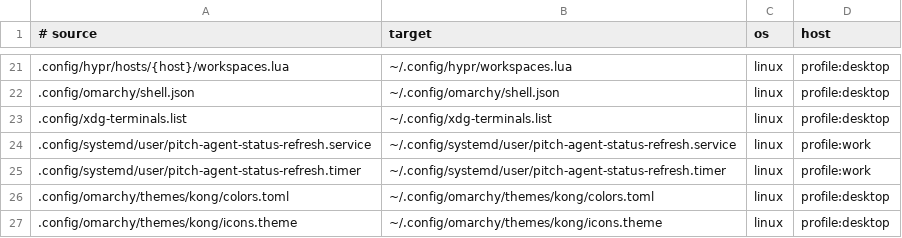
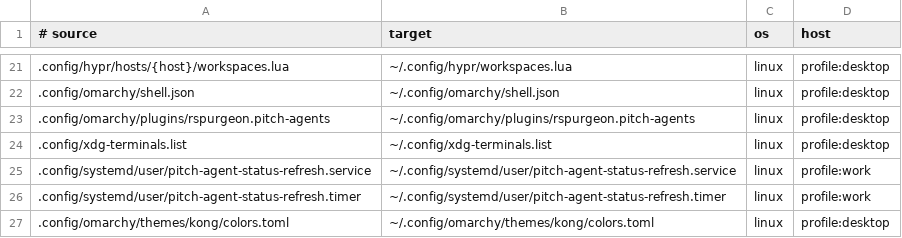
Before and after one commit to rspurgeon/dots, a TSV file: bootstrap/manifest.d/20-profile-linux-work-desktop.tsv, drawn as a sheet; only a part is shown, gaps mark what is left out; the shorter side is filled out with more unchanged rows; the diff names each change by its address in the sheet, - before the commit and + after, or states it on an @@ line.

Commit message:
Fix Quattro Pitch bar and Wi-Fi handoff

```diff
--- a/bootstrap/manifest.d/20-profile-linux-work-desktop.tsv
+++ b/bootstrap/manifest.d/20-profile-linux-work-desktop.tsv
+row 23: .config/omarchy/plugins/rspurgeon.pitch-agents | ~/.config/omarchy/plugins/rspurgeon.pitch-agents | linux | profile:desktop
```
Also changed, not shown: 6 other files.
